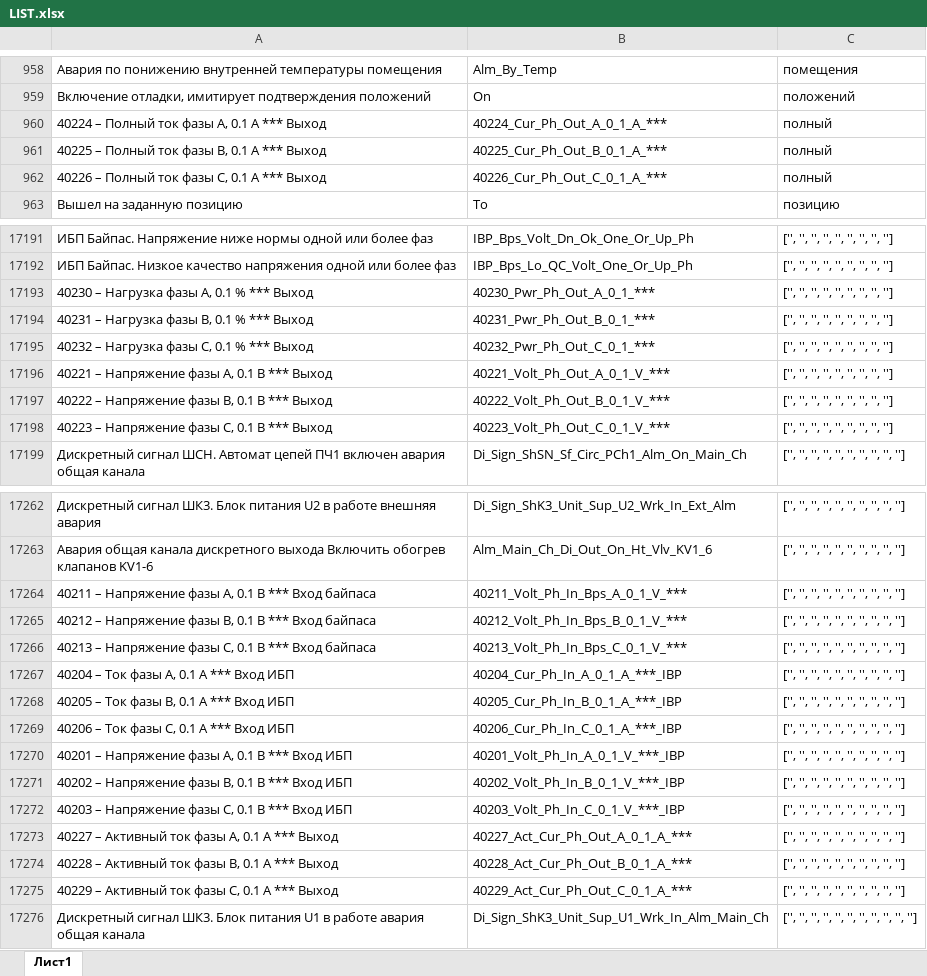
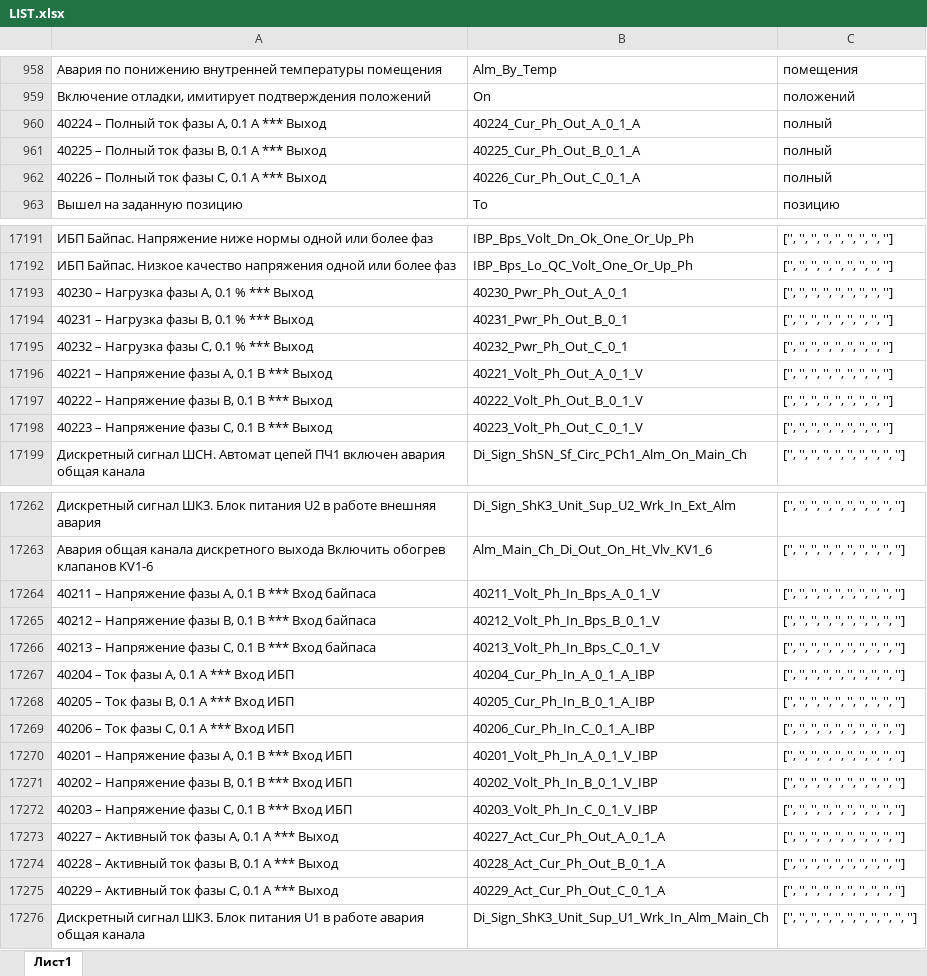
Before and after one commit to M0t0r0v/abr, an Excel workbook: LIST.xlsx, sheet Лист1, drawn as a sheet; only a part is shown, gaps mark what is left out; values as stored, in another font and other column widths than the file's, no borders; the diff covers the shown part only; the diff names each change by its address in the sheet, - before the commit and + after, or states it on an @@ line.

```diff
--- a/LIST.xlsx (sheet Лист1)
+++ b/LIST.xlsx (sheet Лист1)
-B960: 40224_Cur_Ph_Out_A_0_1_A_***
+B960: 40224_Cur_Ph_Out_A_0_1_A
-B961: 40225_Cur_Ph_Out_B_0_1_A_***
+B961: 40225_Cur_Ph_Out_B_0_1_A
-B962: 40226_Cur_Ph_Out_C_0_1_A_***
+B962: 40226_Cur_Ph_Out_C_0_1_A
-B17193: 40230_Pwr_Ph_Out_A_0_1_***
+B17193: 40230_Pwr_Ph_Out_A_0_1
-B17194: 40231_Pwr_Ph_Out_B_0_1_***
+B17194: 40231_Pwr_Ph_Out_B_0_1
-B17195: 40232_Pwr_Ph_Out_C_0_1_***
+B17195: 40232_Pwr_Ph_Out_C_0_1
-B17196: 40221_Volt_Ph_Out_A_0_1_V_***
+B17196: 40221_Volt_Ph_Out_A_0_1_V
-B17197: 40222_Volt_Ph_Out_B_0_1_V_***
+B17197: 40222_Volt_Ph_Out_B_0_1_V
-B17198: 40223_Volt_Ph_Out_C_0_1_V_***
+B17198: 40223_Volt_Ph_Out_C_0_1_V
-B17264: 40211_Volt_Ph_In_Bps_A_0_1_V_***
+B17264: 40211_Volt_Ph_In_Bps_A_0_1_V
-B17265: 40212_Volt_Ph_In_Bps_B_0_1_V_***
+B17265: 40212_Volt_Ph_In_Bps_B_0_1_V
-B17266: 40213_Volt_Ph_In_Bps_C_0_1_V_***
+B17266: 40213_Volt_Ph_In_Bps_C_0_1_V
-B17267: 40204_Cur_Ph_In_A_0_1_A_***_IBP
+B17267: 40204_Cur_Ph_In_A_0_1_A_IBP
-B17268: 40205_Cur_Ph_In_B_0_1_A_***_IBP
+B17268: 40205_Cur_Ph_In_B_0_1_A_IBP
-B17269: 40206_Cur_Ph_In_C_0_1_A_***_IBP
+B17269: 40206_Cur_Ph_In_C_0_1_A_IBP
-B17270: 40201_Volt_Ph_In_A_0_1_V_***_IBP
+B17270: 40201_Volt_Ph_In_A_0_1_V_IBP
-B17271: 40202_Volt_Ph_In_B_0_1_V_***_IBP
+B17271: 40202_Volt_Ph_In_B_0_1_V_IBP
-B17272: 40203_Volt_Ph_In_C_0_1_V_***_IBP
+B17272: 40203_Volt_Ph_In_C_0_1_V_IBP
-B17273: 40227_Act_Cur_Ph_Out_A_0_1_A_***
+B17273: 40227_Act_Cur_Ph_Out_A_0_1_A
-B17274: 40228_Act_Cur_Ph_Out_B_0_1_A_***
+B17274: 40228_Act_Cur_Ph_Out_B_0_1_A
-B17275: 40229_Act_Cur_Ph_Out_C_0_1_A_***
+B17275: 40229_Act_Cur_Ph_Out_C_0_1_A
```
Also changed, not shown: 9 edited cells elsewhere in this sheet, 2 other files.
